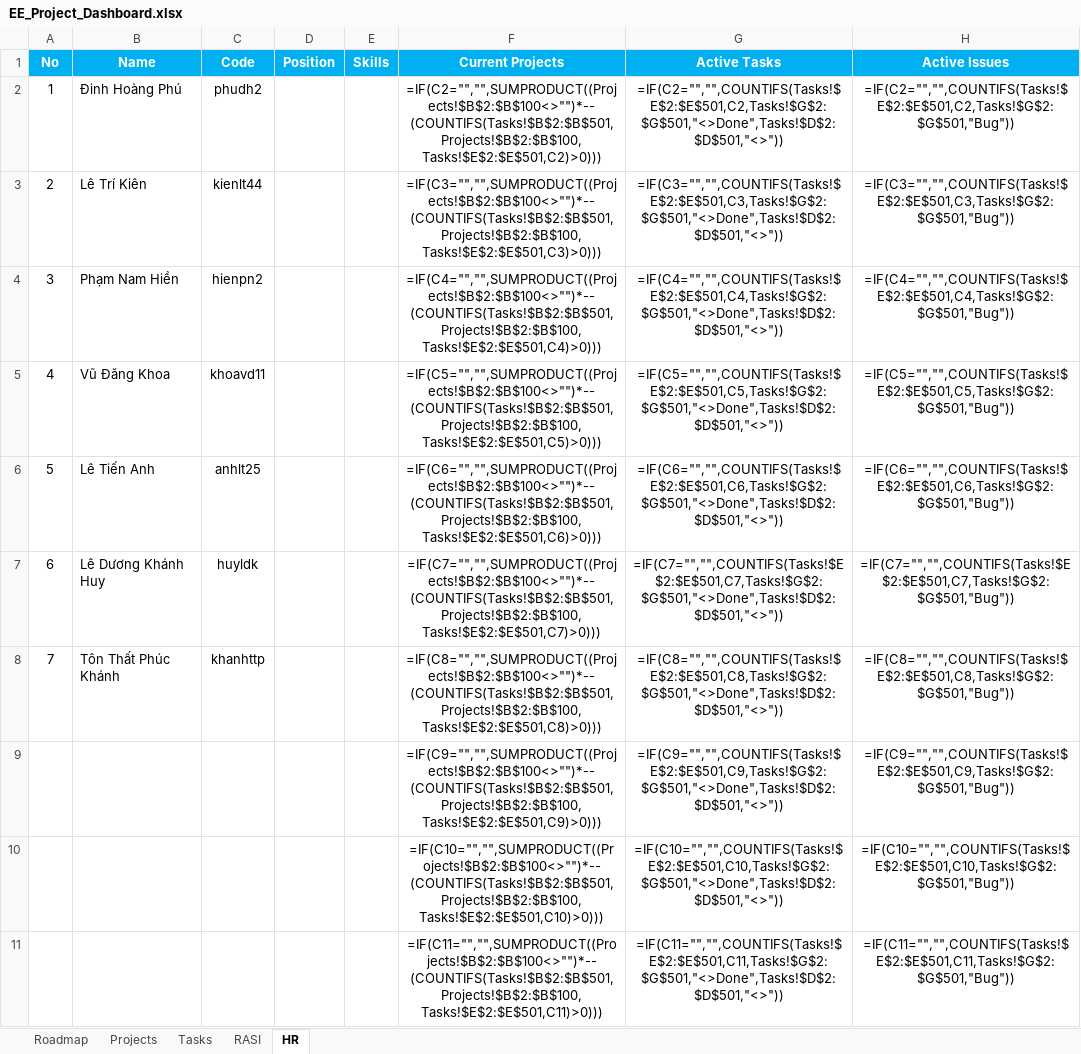
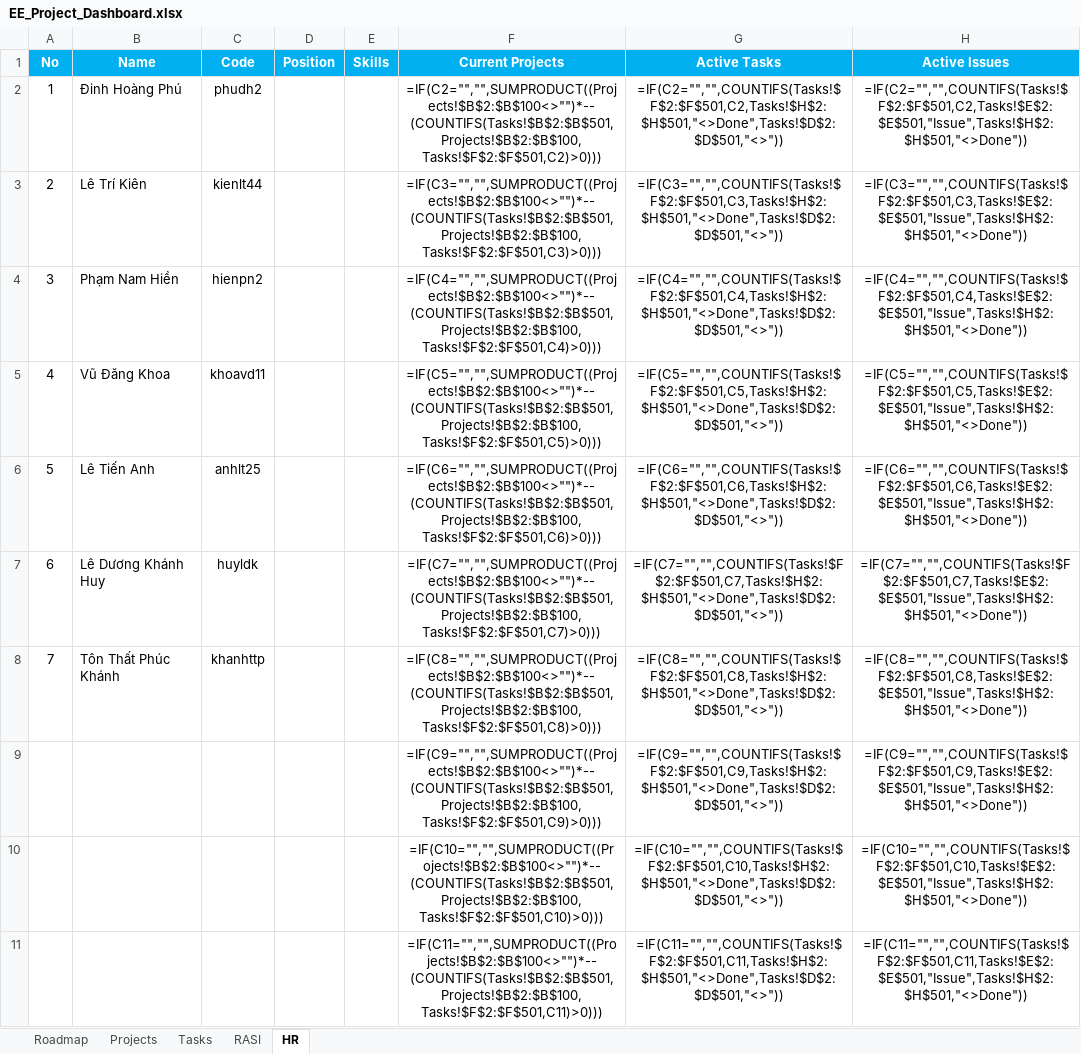
Before and after one commit to phamnamhien/QWETGCADFGRFFDGB, an Excel workbook: EE_Project_Dashboard.xlsx, sheet HR, drawn as a sheet; only a part is shown; values as stored, in another font and other column widths than the file's, no borders; formulas without a stored value are shown as written; the diff covers the shown part only; the diff names each change by its address in the sheet, - before the commit and + after, or states it on an @@ line.

```diff
--- a/EE_Project_Dashboard.xlsx (sheet HR)
+++ b/EE_Project_Dashboard.xlsx (sheet HR)
-F2 (Current Projects): =IF(C2="","",SUMPRODUCT((Projects!$B$2:$B$100<>"")*--(COUNTIFS(Tasks!$B$2:$B$501,Projects!$B$2:$B$100,Tasks!$E$2:$E$501,C2)>0)))
+F2 (Current Projects): =IF(C2="","",SUMPRODUCT((Projects!$B$2:$B$100<>"")*--(COUNTIFS(Tasks!$B$2:$B$501,Projects!$B$2:$B$100,Tasks!$F$2:$F$501,C2)>0)))
-G2 (Active Tasks): =IF(C2="","",COUNTIFS(Tasks!$E$2:$E$501,C2,Tasks!$G$2:$G$501,"<>Done",Tasks!$D$2:$D$501,"<>"))
+G2 (Active Tasks): =IF(C2="","",COUNTIFS(Tasks!$F$2:$F$501,C2,Tasks!$H$2:$H$501,"<>Done",Tasks!$D$2:$D$501,"<>"))
-H2 (Active Issues): =IF(C2="","",COUNTIFS(Tasks!$E$2:$E$501,C2,Tasks!$G$2:$G$501,"Bug"))
+H2 (Active Issues): =IF(C2="","",COUNTIFS(Tasks!$F$2:$F$501,C2,Tasks!$E$2:$E$501,"Issue",Tasks!$H$2:$H$501,"<>Done"))
-F3 (Current Projects): =IF(C3="","",SUMPRODUCT((Projects!$B$2:$B$100<>"")*--(COUNTIFS(Tasks!$B$2:$B$501,Projects!$B$2:$B$100,Tasks!$E$2:$E$501,C3)>0)))
+F3 (Current Projects): =IF(C3="","",SUMPRODUCT((Projects!$B$2:$B$100<>"")*--(COUNTIFS(Tasks!$B$2:$B$501,Projects!$B$2:$B$100,Tasks!$F$2:$F$501,C3)>0)))
-G3 (Active Tasks): =IF(C3="","",COUNTIFS(Tasks!$E$2:$E$501,C3,Tasks!$G$2:$G$501,"<>Done",Tasks!$D$2:$D$501,"<>"))
+G3 (Active Tasks): =IF(C3="","",COUNTIFS(Tasks!$F$2:$F$501,C3,Tasks!$H$2:$H$501,"<>Done",Tasks!$D$2:$D$501,"<>"))
-H3 (Active Issues): =IF(C3="","",COUNTIFS(Tasks!$E$2:$E$501,C3,Tasks!$G$2:$G$501,"Bug"))
+H3 (Active Issues): =IF(C3="","",COUNTIFS(Tasks!$F$2:$F$501,C3,Tasks!$E$2:$E$501,"Issue",Tasks!$H$2:$H$501,"<>Done"))
-F4 (Current Projects): =IF(C4="","",SUMPRODUCT((Projects!$B$2:$B$100<>"")*--(COUNTIFS(Tasks!$B$2:$B$501,Projects!$B$2:$B$100,Tasks!$E$2:$E$501,C4)>0)))
+F4 (Current Projects): =IF(C4="","",SUMPRODUCT((Projects!$B$2:$B$100<>"")*--(COUNTIFS(Tasks!$B$2:$B$501,Projects!$B$2:$B$100,Tasks!$F$2:$F$501,C4)>0)))
-G4 (Active Tasks): =IF(C4="","",COUNTIFS(Tasks!$E$2:$E$501,C4,Tasks!$G$2:$G$501,"<>Done",Tasks!$D$2:$D$501,"<>"))
+G4 (Active Tasks): =IF(C4="","",COUNTIFS(Tasks!$F$2:$F$501,C4,Tasks!$H$2:$H$501,"<>Done",Tasks!$D$2:$D$501,"<>"))
-H4 (Active Issues): =IF(C4="","",COUNTIFS(Tasks!$E$2:$E$501,C4,Tasks!$G$2:$G$501,"Bug"))
+H4 (Active Issues): =IF(C4="","",COUNTIFS(Tasks!$F$2:$F$501,C4,Tasks!$E$2:$E$501,"Issue",Tasks!$H$2:$H$501,"<>Done"))
-F5 (Current Projects): =IF(C5="","",SUMPRODUCT((Projects!$B$2:$B$100<>"")*--(COUNTIFS(Tasks!$B$2:$B$501,Projects!$B$2:$B$100,Tasks!$E$2:$E$501,C5)>0)))
+F5 (Current Projects): =IF(C5="","",SUMPRODUCT((Projects!$B$2:$B$100<>"")*--(COUNTIFS(Tasks!$B$2:$B$501,Projects!$B$2:$B$100,Tasks!$F$2:$F$501,C5)>0)))
-G5 (Active Tasks): =IF(C5="","",COUNTIFS(Tasks!$E$2:$E$501,C5,Tasks!$G$2:$G$501,"<>Done",Tasks!$D$2:$D$501,"<>"))
+G5 (Active Tasks): =IF(C5="","",COUNTIFS(Tasks!$F$2:$F$501,C5,Tasks!$H$2:$H$501,"<>Done",Tasks!$D$2:$D$501,"<>"))
-H5 (Active Issues): =IF(C5="","",COUNTIFS(Tasks!$E$2:$E$501,C5,Tasks!$G$2:$G$501,"Bug"))
+H5 (Active Issues): =IF(C5="","",COUNTIFS(Tasks!$F$2:$F$501,C5,Tasks!$E$2:$E$501,"Issue",Tasks!$H$2:$H$501,"<>Done"))
-F6 (Current Projects): =IF(C6="","",SUMPRODUCT((Projects!$B$2:$B$100<>"")*--(COUNTIFS(Tasks!$B$2:$B$501,Projects!$B$2:$B$100,Tasks!$E$2:$E$501,C6)>0)))
+F6 (Current Projects): =IF(C6="","",SUMPRODUCT((Projects!$B$2:$B$100<>"")*--(COUNTIFS(Tasks!$B$2:$B$501,Projects!$B$2:$B$100,Tasks!$F$2:$F$501,C6)>0)))
-G6 (Active Tasks): =IF(C6="","",COUNTIFS(Tasks!$E$2:$E$501,C6,Tasks!$G$2:$G$501,"<>Done",Tasks!$D$2:$D$501,"<>"))
+G6 (Active Tasks): =IF(C6="","",COUNTIFS(Tasks!$F$2:$F$501,C6,Tasks!$H$2:$H$501,"<>Done",Tasks!$D$2:$D$501,"<>"))
-H6 (Active Issues): =IF(C6="","",COUNTIFS(Tasks!$E$2:$E$501,C6,Tasks!$G$2:$G$501,"Bug"))
+H6 (Active Issues): =IF(C6="","",COUNTIFS(Tasks!$F$2:$F$501,C6,Tasks!$E$2:$E$501,"Issue",Tasks!$H$2:$H$501,"<>Done"))
-F7 (Current Projects): =IF(C7="","",SUMPRODUCT((Projects!$B$2:$B$100<>"")*--(COUNTIFS(Tasks!$B$2:$B$501,Projects!$B$2:$B$100,Tasks!$E$2:$E$501,C7)>0)))
+F7 (Current Projects): =IF(C7="","",SUMPRODUCT((Projects!$B$2:$B$100<>"")*--(COUNTIFS(Tasks!$B$2:$B$501,Projects!$B$2:$B$100,Tasks!$F$2:$F$501,C7)>0)))
-G7 (Active Tasks): =IF(C7="","",COUNTIFS(Tasks!$E$2:$E$501,C7,Tasks!$G$2:$G$501,"<>Done",Tasks!$D$2:$D$501,"<>"))
+G7 (Active Tasks): =IF(C7="","",COUNTIFS(Tasks!$F$2:$F$501,C7,Tasks!$H$2:$H$501,"<>Done",Tasks!$D$2:$D$501,"<>"))
-H7 (Active Issues): =IF(C7="","",COUNTIFS(Tasks!$E$2:$E$501,C7,Tasks!$G$2:$G$501,"Bug"))
+H7 (Active Issues): =IF(C7="","",COUNTIFS(Tasks!$F$2:$F$501,C7,Tasks!$E$2:$E$501,"Issue",Tasks!$H$2:$H$501,"<>Done"))
-F8 (Current Projects): =IF(C8="","",SUMPRODUCT((Projects!$B$2:$B$100<>"")*--(COUNTIFS(Tasks!$B$2:$B$501,Projects!$B$2:$B$100,Tasks!$E$2:$E$501,C8)>0)))
+F8 (Current Projects): =IF(C8="","",SUMPRODUCT((Projects!$B$2:$B$100<>"")*--(COUNTIFS(Tasks!$B$2:$B$501,Projects!$B$2:$B$100,Tasks!$F$2:$F$501,C8)>0)))
-G8 (Active Tasks): =IF(C8="","",COUNTIFS(Tasks!$E$2:$E$501,C8,Tasks!$G$2:$G$501,"<>Done",Tasks!$D$2:$D$501,"<>"))
+G8 (Active Tasks): =IF(C8="","",COUNTIFS(Tasks!$F$2:$F$501,C8,Tasks!$H$2:$H$501,"<>Done",Tasks!$D$2:$D$501,"<>"))
-H8 (Active Issues): =IF(C8="","",COUNTIFS(Tasks!$E$2:$E$501,C8,Tasks!$G$2:$G$501,"Bug"))
+H8 (Active Issues): =IF(C8="","",COUNTIFS(Tasks!$F$2:$F$501,C8,Tasks!$E$2:$E$501,"Issue",Tasks!$H$2:$H$501,"<>Done"))
-F9 (Current Projects): =IF(C9="","",SUMPRODUCT((Projects!$B$2:$B$100<>"")*--(COUNTIFS(Tasks!$B$2:$B$501,Projects!$B$2:$B$100,Tasks!$E$2:$E$501,C9)>0)))
+F9 (Current Projects): =IF(C9="","",SUMPRODUCT((Projects!$B$2:$B$100<>"")*--(COUNTIFS(Tasks!$B$2:$B$501,Projects!$B$2:$B$100,Tasks!$F$2:$F$501,C9)>0)))
-G9 (Active Tasks): =IF(C9="","",COUNTIFS(Tasks!$E$2:$E$501,C9,Tasks!$G$2:$G$501,"<>Done",Tasks!$D$2:$D$501,"<>"))
+G9 (Active Tasks): =IF(C9="","",COUNTIFS(Tasks!$F$2:$F$501,C9,Tasks!$H$2:$H$501,"<>Done",Tasks!$D$2:$D$501,"<>"))
-H9 (Active Issues): =IF(C9="","",COUNTIFS(Tasks!$E$2:$E$501,C9,Tasks!$G$2:$G$501,"Bug"))
+H9 (Active Issues): =IF(C9="","",COUNTIFS(Tasks!$F$2:$F$501,C9,Tasks!$E$2:$E$501,"Issue",Tasks!$H$2:$H$501,"<>Done"))
-F10 (Current Projects): =IF(C10="","",SUMPRODUCT((Projects!$B$2:$B$100<>"")*--(COUNTIFS(Tasks!$B$2:$B$501,Projects!$B$2:$B$100,Tasks!$E$2:$E$501,C10)>0)))
+F10 (Current Projects): =IF(C10="","",SUMPRODUCT((Projects!$B$2:$B$100<>"")*--(COUNTIFS(Tasks!$B$2:$B$501,Projects!$B$2:$B$100,Tasks!$F$2:$F$501,C10)>0)))
-G10 (Active Tasks): =IF(C10="","",COUNTIFS(Tasks!$E$2:$E$501,C10,Tasks!$G$2:$G$501,"<>Done",Tasks!$D$2:$D$501,"<>"))
+G10 (Active Tasks): =IF(C10="","",COUNTIFS(Tasks!$F$2:$F$501,C10,Tasks!$H$2:$H$501,"<>Done",Tasks!$D$2:$D$501,"<>"))
-H10 (Active Issues): =IF(C10="","",COUNTIFS(Tasks!$E$2:$E$501,C10,Tasks!$G$2:$G$501,"Bug"))
+H10 (Active Issues): =IF(C10="","",COUNTIFS(Tasks!$F$2:$F$501,C10,Tasks!$E$2:$E$501,"Issue",Tasks!$H$2:$H$501,"<>Done"))
-F11 (Current Projects): =IF(C11="","",SUMPRODUCT((Projects!$B$2:$B$100<>"")*--(COUNTIFS(Tasks!$B$2:$B$501,Projects!$B$2:$B$100,Tasks!$E$2:$E$501,C11)>0)))
+F11 (Current Projects): =IF(C11="","",SUMPRODUCT((Projects!$B$2:$B$100<>"")*--(COUNTIFS(Tasks!$B$2:$B$501,Projects!$B$2:$B$100,Tasks!$F$2:$F$501,C11)>0)))
-G11 (Active Tasks): =IF(C11="","",COUNTIFS(Tasks!$E$2:$E$501,C11,Tasks!$G$2:$G$501,"<>Done",Tasks!$D$2:$D$501,"<>"))
+G11 (Active Tasks): =IF(C11="","",COUNTIFS(Tasks!$F$2:$F$501,C11,Tasks!$H$2:$H$501,"<>Done",Tasks!$D$2:$D$501,"<>"))
-H11 (Active Issues): =IF(C11="","",COUNTIFS(Tasks!$E$2:$E$501,C11,Tasks!$G$2:$G$501,"Bug"))
+H11 (Active Issues): =IF(C11="","",COUNTIFS(Tasks!$F$2:$F$501,C11,Tasks!$E$2:$E$501,"Issue",Tasks!$H$2:$H$501,"<>Done"))
```
Also changed, not shown: 267 edited cells elsewhere in this sheet, sheet Projects, sheet Tasks.
